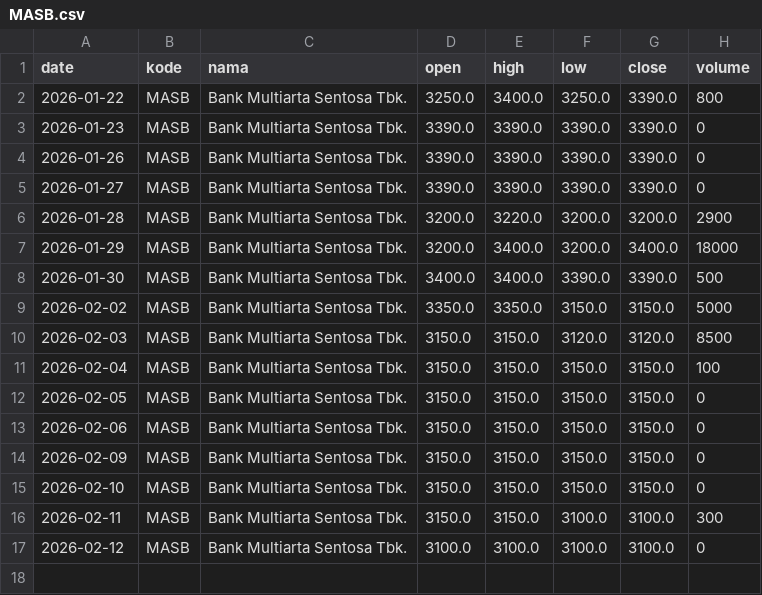
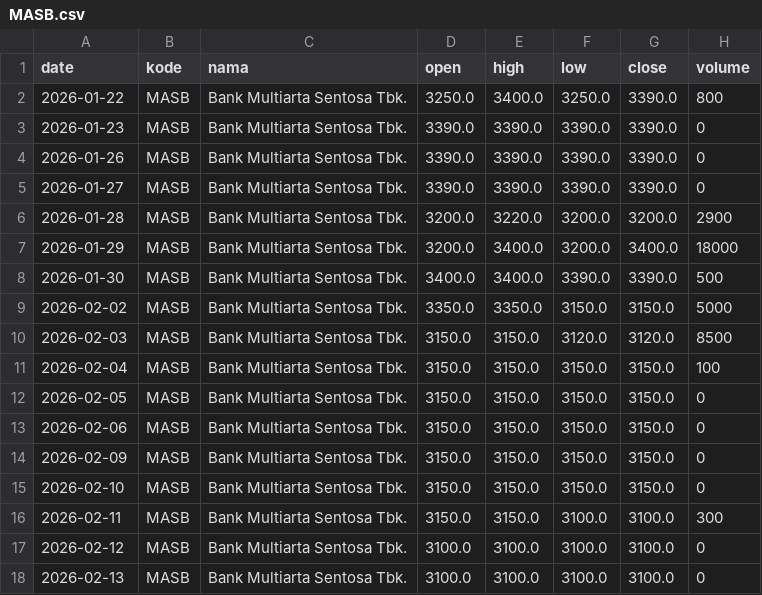
Before and after one commit to OrangBaja/uas-saham-otomatis, a CSV file: datasets/MASB/MASB.csv, drawn as a sheet; the diff names each change by its address in the sheet, - before the commit and + after, or states it on an @@ line.

```diff
--- a/datasets/MASB/MASB.csv
+++ b/datasets/MASB/MASB.csv
+row 18: 2026-02-13 | MASB | Bank Multiarta Sentosa Tbk. | 3100.0 | 3100.0 | 3100.0 | 3100.0 | 0
```
Also changed, not shown: datasets/YULE/YULE.csv, 4 other files.
